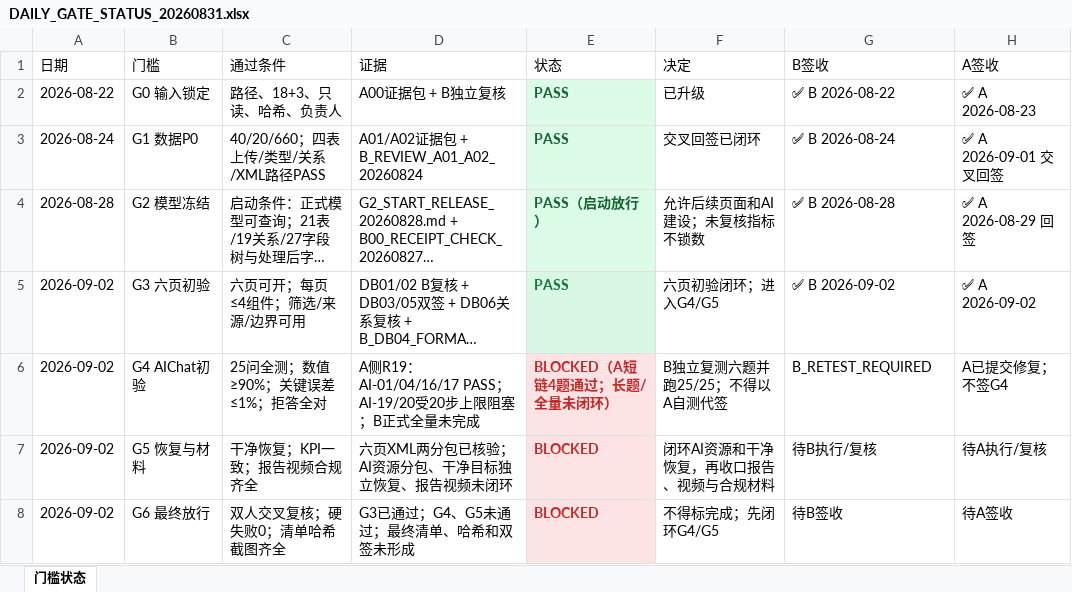
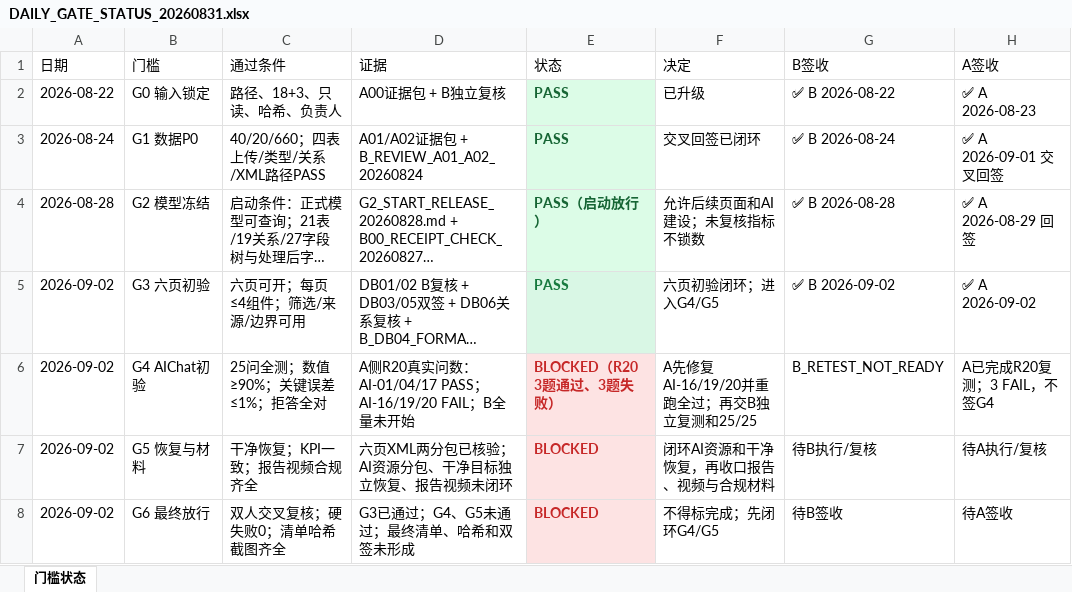
Before and after one commit to zhanlang798-byte/-smartbi, an Excel workbook: V5.0_双人执行工作区/00_共享/每日协调/DAILY_GATE_STATUS_20260831.xlsx, sheet 门槛状态, drawn as a sheet; long unchanged cells end in …; values as stored, in another font and other column widths than the file's, no borders; conditional formats not drawn; the diff names each change by its address in the sheet, - before the commit and + after, or states it on an @@ line.

```diff
--- a/V5.0_双人执行工作区/00_共享/每日协调/DAILY_GATE_STATUS_20260831.xlsx (sheet 门槛状态)
+++ b/V5.0_双人执行工作区/00_共享/每日协调/DAILY_GATE_STATUS_20260831.xlsx (sheet 门槛状态)
-D6 (证据): A侧R19：AI-01/04/16/17 PASS；AI-19/20受20步上限阻塞；B正式全量未完成
+D6 (证据): A侧R20真实问数：AI-01/04/17 PASS；AI-16/19/20 FAIL；B全量未开始
-E6 (状态): BLOCKED（A短链4题通过；长题/全量未闭环）
+E6 (状态): BLOCKED（R20 3题通过、3题失败）
-F6 (决定): B独立复测六题并跑25/25；不得以A自测代签
+F6 (决定): A先修复AI-16/19/20并重跑全过；再交B独立复测和25/25
-G6 (B签收): B_RETEST_REQUIRED
+G6 (B签收): B_RETEST_NOT_READY
-H6 (A签收): A已提交修复；不签G4
+H6 (A签收): A已完成R20复测；3 FAIL，不签G4
```
Also changed, not shown: V5.0_双人执行工作区/00_共享/每日协调/DAILY_OBJECT_LOCK_20260831.xlsx, 11 other files.
